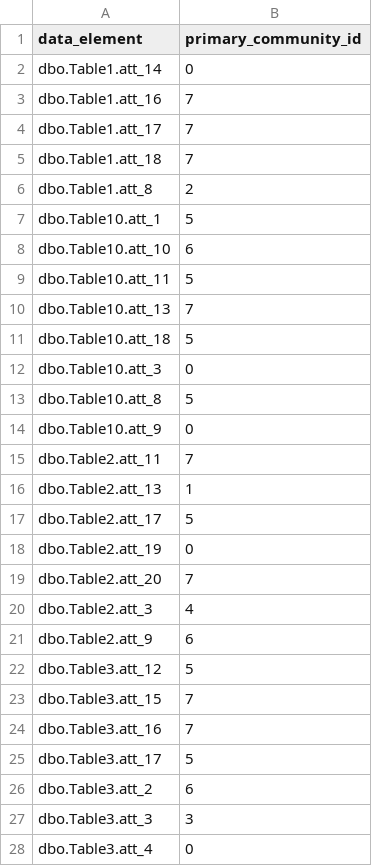
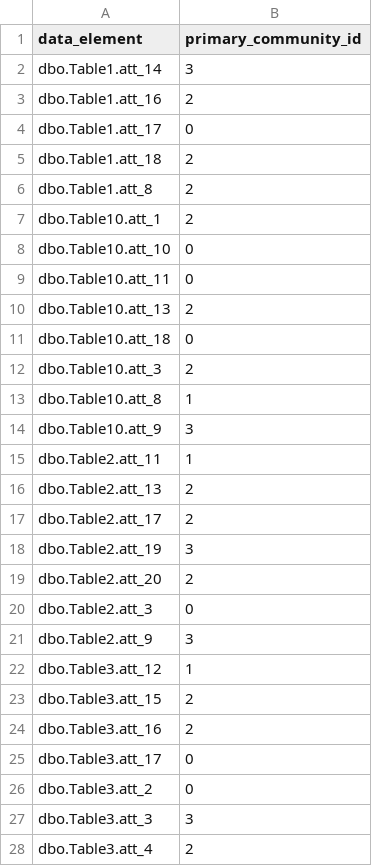
Before and after one commit to swagridAi/table_analysis, a CSV file: data/processed/fuzzy_primary_communities.csv, drawn as a sheet; only a part is shown; the diff covers the shown part only.

```diff
--- a/data/processed/fuzzy_primary_communities.csv
+++ b/data/processed/fuzzy_primary_communities.csv
@@ -1,28 +1,28 @@
 data_element,primary_community_id
-dbo.Table1.att_14,0
-dbo.Table1.att_16,7
-dbo.Table1.att_17,7
-dbo.Table1.att_18,7
+dbo.Table1.att_14,3
+dbo.Table1.att_16,2
+dbo.Table1.att_17,0
+dbo.Table1.att_18,2
 dbo.Table1.att_8,2
-dbo.Table10.att_1,5
-dbo.Table10.att_10,6
-dbo.Table10.att_11,5
-dbo.Table10.att_13,7
-dbo.Table10.att_18,5
-dbo.Table10.att_3,0
-dbo.Table10.att_8,5
-dbo.Table10.att_9,0
-dbo.Table2.att_11,7
-dbo.Table2.att_13,1
-dbo.Table2.att_17,5
-dbo.Table2.att_19,0
-dbo.Table2.att_20,7
-dbo.Table2.att_3,4
-dbo.Table2.att_9,6
-dbo.Table3.att_12,5
-dbo.Table3.att_15,7
-dbo.Table3.att_16,7
-dbo.Table3.att_17,5
-dbo.Table3.att_2,6
+dbo.Table10.att_1,2
+dbo.Table10.att_10,0
+dbo.Table10.att_11,0
+dbo.Table10.att_13,2
+dbo.Table10.att_18,0
+dbo.Table10.att_3,2
+dbo.Table10.att_8,1
+dbo.Table10.att_9,3
+dbo.Table2.att_11,1
+dbo.Table2.att_13,2
+dbo.Table2.att_17,2
+dbo.Table2.att_19,3
+dbo.Table2.att_20,2
+dbo.Table2.att_3,0
+dbo.Table2.att_9,3
+dbo.Table3.att_12,1
+dbo.Table3.att_15,2
+dbo.Table3.att_16,2
+dbo.Table3.att_17,0
+dbo.Table3.att_2,0
 dbo.Table3.att_3,3
-dbo.Table3.att_4,0
+dbo.Table3.att_4,2
```
Also changed, not shown: 47 edited cells elsewhere in this file, 7 other files.
